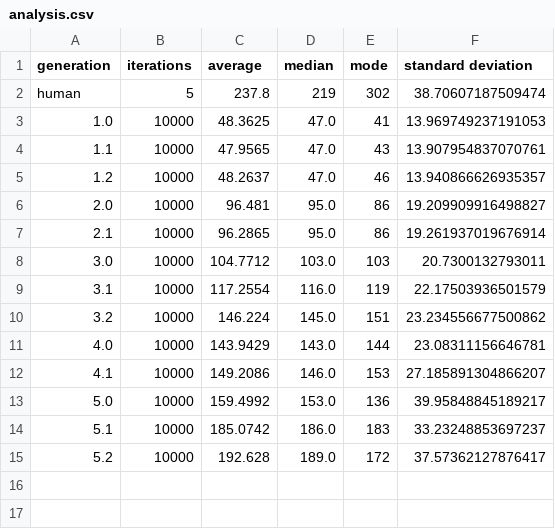
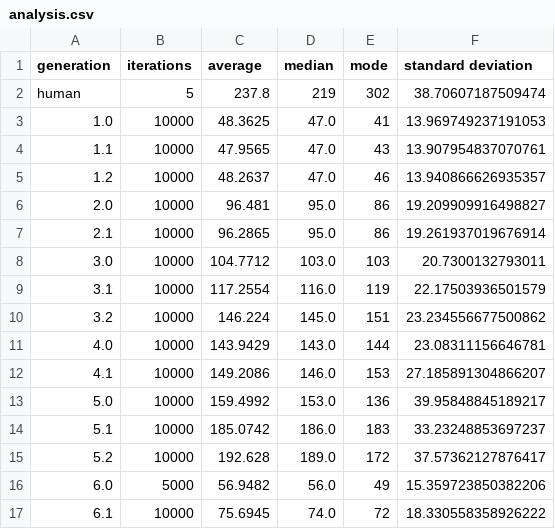
Before and after one commit to jimmybanta/yatzy, a CSV file: analysis.csv, drawn as a sheet.

```diff
--- a/analysis.csv
+++ b/analysis.csv
@@ -15 +15,3 @@ human,5,237.8,219,302,38.70607187509474
 5.2,10000,192.628,189.0,172,37.57362127876417
+6.0,5000,56.9482,56.0,49,15.359723850382206
+6.1,10000,75.6945,74.0,72,18.330558358926222
```
Also changed, not shown: leaderboards/bottomfifty.csv, leaderboards/bottomten.csv, 8 other files.
